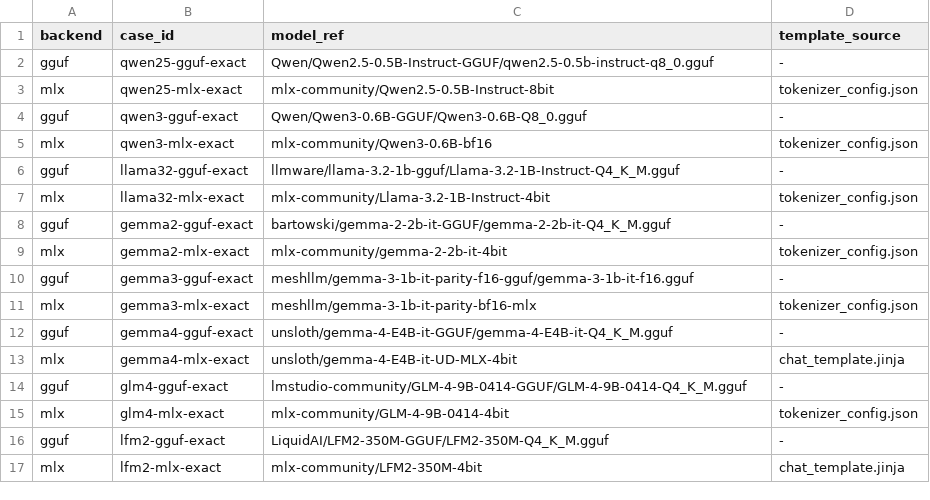
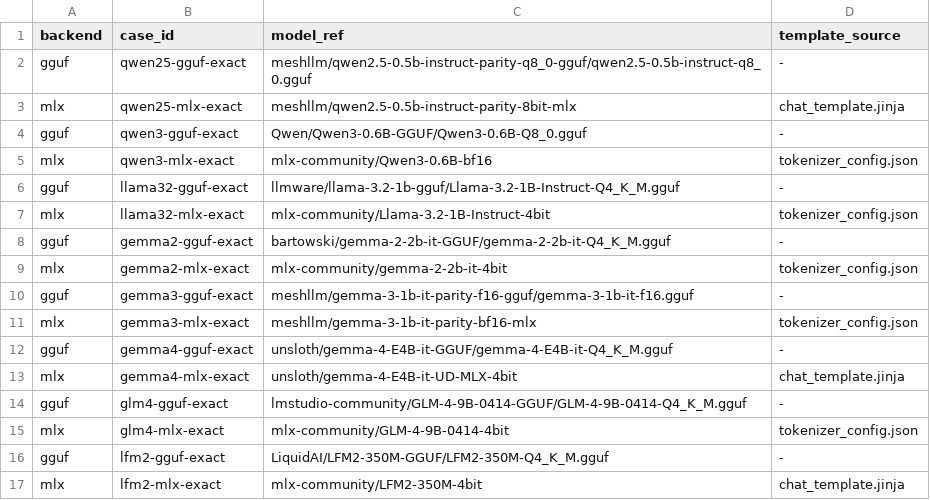
Before and after one commit to fgadaleta/mesh-llm, a TSV file: scripts/mlx-parity-exact.tsv, drawn as a sheet.

Commit message:
Use canonical meshllm Qwen2.5 parity models

```diff
--- a/scripts/mlx-parity-exact.tsv
+++ b/scripts/mlx-parity-exact.tsv
@@ -1,4 +1,4 @@
 backend	case_id	model_ref	template_source
-gguf	qwen25-gguf-exact	Qwen/Qwen2.5-0.5B-Instruct-GGUF/qwen2.5-0.5b-instruct-q8_0.gguf	-
-mlx	qwen25-mlx-exact	mlx-community/Qwen2.5-0.5B-Instruct-8bit	tokenizer_config.json
+gguf	qwen25-gguf-exact	meshllm/qwen2.5-0.5b-instruct-parity-q8_0-gguf/qwen2.5-0.5b-instruct-q8_0.gguf	-
+mlx	qwen25-mlx-exact	meshllm/qwen2.5-0.5b-instruct-parity-8bit-mlx	chat_template.jinja
 gguf	qwen3-gguf-exact	Qwen/Qwen3-0.6B-GGUF/Qwen3-0.6B-Q8_0.gguf	-
```
Also changed, not shown: 4 other files.
